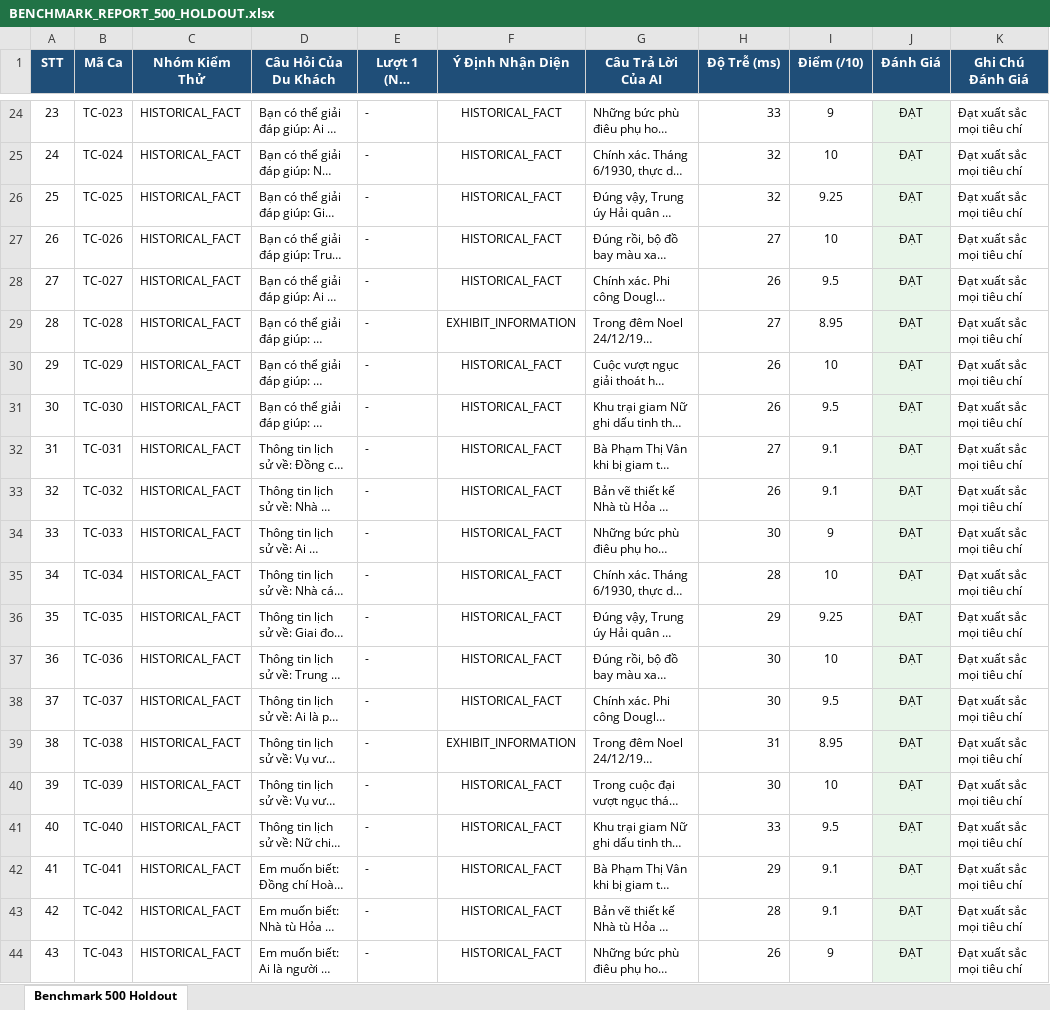
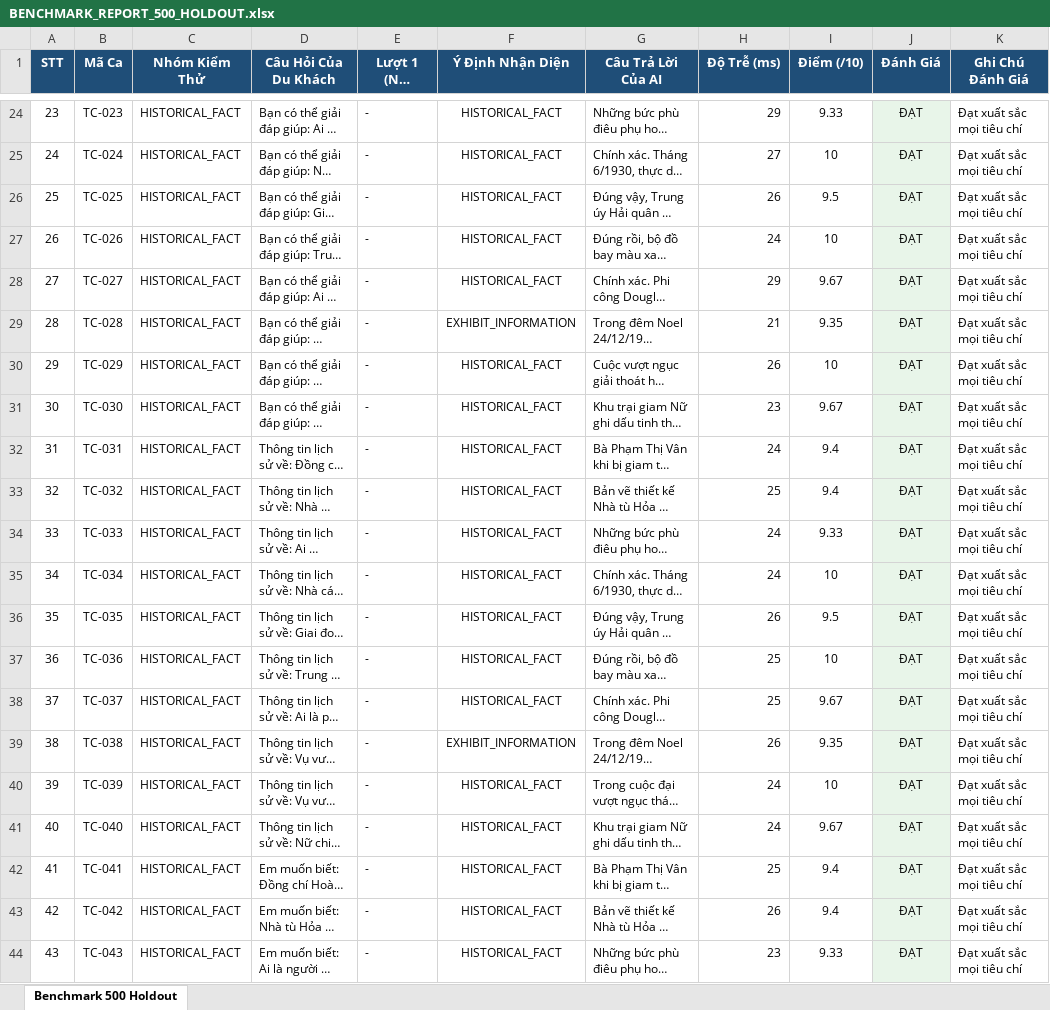
Before and after one commit to namoktin/repossitory-kiem-thu, an Excel workbook: benchmark/BENCHMARK_REPORT_500_HOLDOUT.xlsx, sheet Benchmark 500 Holdout, drawn as a sheet; only a part is shown, gaps mark what is left out; long unchanged cells end in …; values as stored, in another font and other column widths than the file's, no borders; the diff covers the shown part only; the diff names each change by its address in the sheet, - before the commit and + after, or states it on an @@ line.

```diff
--- a/benchmark/BENCHMARK_REPORT_500_HOLDOUT.xlsx (sheet Benchmark 500 Holdout)
+++ b/benchmark/BENCHMARK_REPORT_500_HOLDOUT.xlsx (sheet Benchmark 500 Holdout)
-H24 (Độ Trễ (ms)): 33
+H24 (Độ Trễ (ms)): 29
-I24 (Điểm (/10)): 9
+I24 (Điểm (/10)): 9.33
-H25 (Độ Trễ (ms)): 32
+H25 (Độ Trễ (ms)): 27
-H26 (Độ Trễ (ms)): 32
+H26 (Độ Trễ (ms)): 26
-I26 (Điểm (/10)): 9.25
+I26 (Điểm (/10)): 9.5
-H27 (Độ Trễ (ms)): 27
+H27 (Độ Trễ (ms)): 24
-H28 (Độ Trễ (ms)): 26
+H28 (Độ Trễ (ms)): 29
-I28 (Điểm (/10)): 9.5
+I28 (Điểm (/10)): 9.67
-H29 (Độ Trễ (ms)): 27
+H29 (Độ Trễ (ms)): 21
-I29 (Điểm (/10)): 8.95
+I29 (Điểm (/10)): 9.35
-H31 (Độ Trễ (ms)): 26
+H31 (Độ Trễ (ms)): 23
-I31 (Điểm (/10)): 9.5
+I31 (Điểm (/10)): 9.67
-H32 (Độ Trễ (ms)): 27
+H32 (Độ Trễ (ms)): 24
-I32:I33 (Điểm (/10)): 9.1
+I32:I33 (Điểm (/10)): 9.4
-H33 (Độ Trễ (ms)): 26
+H33 (Độ Trễ (ms)): 25
-H34 (Độ Trễ (ms)): 30
+H34 (Độ Trễ (ms)): 24
-I34 (Điểm (/10)): 9
+I34 (Điểm (/10)): 9.33
-H35 (Độ Trễ (ms)): 28
+H35 (Độ Trễ (ms)): 24
-H36 (Độ Trễ (ms)): 29
+H36 (Độ Trễ (ms)): 26
-I36 (Điểm (/10)): 9.25
+I36 (Điểm (/10)): 9.5
-H37:H38 (Độ Trễ (ms)): 30
+H37:H38 (Độ Trễ (ms)): 25
-I38 (Điểm (/10)): 9.5
+I38 (Điểm (/10)): 9.67
-H39 (Độ Trễ (ms)): 31
+H39 (Độ Trễ (ms)): 26
-I39 (Điểm (/10)): 8.95
+I39 (Điểm (/10)): 9.35
-H40 (Độ Trễ (ms)): 30
+H40 (Độ Trễ (ms)): 24
-H41 (Độ Trễ (ms)): 33
+H41 (Độ Trễ (ms)): 24
-I41 (Điểm (/10)): 9.5
+I41 (Điểm (/10)): 9.67
-H42 (Độ Trễ (ms)): 29
+H42 (Độ Trễ (ms)): 25
-I42:I43 (Điểm (/10)): 9.1
+I42:I43 (Điểm (/10)): 9.4
-H43 (Độ Trễ (ms)): 28
+H43 (Độ Trễ (ms)): 26
-H44 (Độ Trễ (ms)): 26
+H44 (Độ Trễ (ms)): 23
-I44 (Điểm (/10)): 9
+I44 (Điểm (/10)): 9.33
```
Also changed, not shown: 851 edited cells elsewhere in this sheet, BAO_CAO_KIEM_THU_500_CAU_MOI.xlsx, 20 other files.
